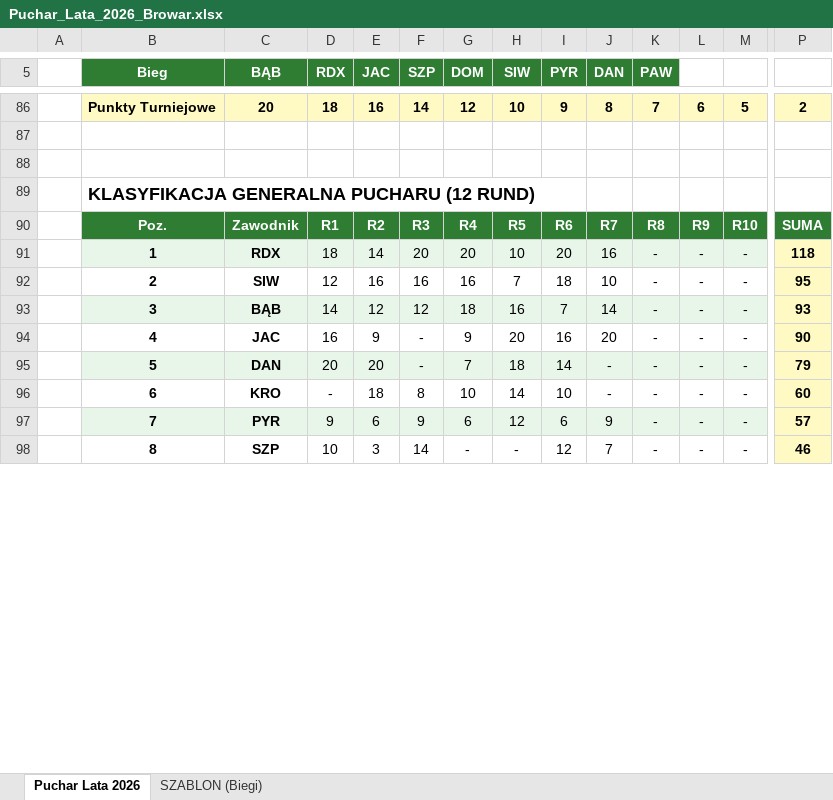
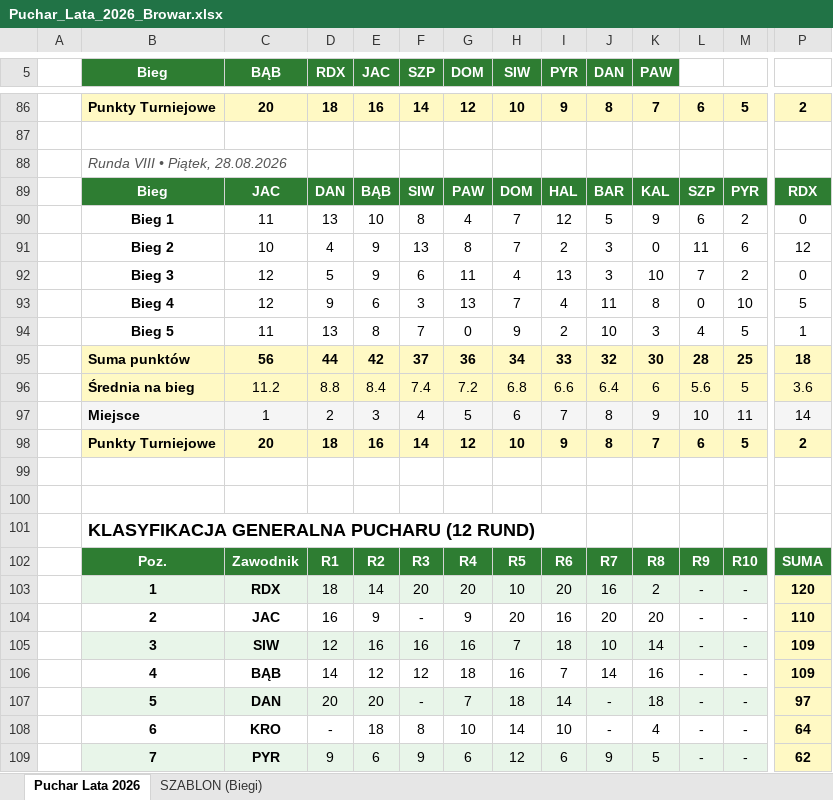
Before and after one commit to tomaszkabza/kapsel-club, an Excel workbook: Puchar_Lata_2026_Browar.xlsx, sheet Puchar Lata 2026, drawn as a sheet; only a part is shown, gaps mark what is left out; values as stored, in another font and other column widths than the file's, no borders; removed rows and columns are numbered as before the commit, all else as after; rows hold the shown columns only; the diff covers the shown part only; the diff names each change by its address in the sheet, - before the commit and + after, or states it on an @@ line.

Commit message:
Add files via upload

```diff
--- a/Puchar_Lata_2026_Browar.xlsx (sheet Puchar Lata 2026)
+++ b/Puchar_Lata_2026_Browar.xlsx (sheet Puchar Lata 2026)
+row 88:  | Runda VIII • Piątek, 28.08.2026
+row 89:  | Bieg | JAC | DAN | BĄB | SIW | PAW | DOM | HAL | BAR | KAL | SZP | PYR | RDX
+row 90:  | Bieg 1 | 11 | 13 | 10 | 8 | 4 | 7 | 12 | 5 | 9 | 6 | 2 | 0
+row 91:  | Bieg 2 | 10 | 4 | 9 | 13 | 8 | 7 | 2 | 3 | 0 | 11 | 6 | 12
+row 92:  | Bieg 3 | 12 | 5 | 9 | 6 | 11 | 4 | 13 | 3 | 10 | 7 | 2 | 0
+row 93:  | Bieg 4 | 12 | 9 | 6 | 3 | 13 | 7 | 4 | 11 | 8 | 0 | 10 | 5
+row 94:  | Bieg 5 | 11 | 13 | 8 | 7 | 0 | 9 | 2 | 10 | 3 | 4 | 5 | 1
+row 95:  | Suma punktów | 56 | 44 | 42 | 37 | 36 | 34 | 33 | 32 | 30 | 28 | 25 | 18
+row 96:  | Średnia na bieg | 11.2 | 8.8 | 8.4 | 7.4 | 7.2 | 6.8 | 6.6 | 6.4 | 6 | 5.6 | 5 | 3.6
+row 97:  | Miejsce | 1 | 2 | 3 | 4 | 5 | 6 | 7 | 8 | 9 | 10 | 11 | 14
+row 98:  | Punkty Turniejowe | 20 | 18 | 16 | 14 | 12 | 10 | 9 | 8 | 7 | 6 | 5 | 2
+row 99: (empty)
-K103 (PAW): -
+K103 (PAW): 2
-P103: 118
+P103: 120
+row 104:  | 2 | JAC | 16 | 9 | - | 9 | 20 | 16 | 20 | 20 | - | - | 110
-B105 (Bieg): 2
+B105 (Bieg): 3
-B105:M105 fill: none
+B105:M105 fill: #E8F5E9
-K105 (PAW): -
+K105 (PAW): 14
-P105: 95
+P105: 109
-B106 (Bieg): 3
+B106 (Bieg): 4
-B106:M106 fill: #E8F5E9
+B106:M106 fill: none
-K106 (PAW): -
+K106 (PAW): 16
-P106: 93
+P106: 109
-row 94:  | 4 | JAC | 16 | 9 | - | 9 | 20 | 16 | 20 | - | - | - | 90
-K107 (PAW): -
+K107 (PAW): 18
-P107: 79
+P107: 97
-K108 (PAW): -
+K108 (PAW): 4
-P108: 60
+P108: 64
-K109 (PAW): -
+K109 (PAW): 5
-P109: 57
+P109: 62
-row 98:  | 8 | SZP | 10 | 3 | 14 | - | - | 12 | 7 | - | - | - | 46
```
Also changed, not shown: 2 added rows, 1 removed row, 23 edited cells and cell formats elsewhere in this sheet.
